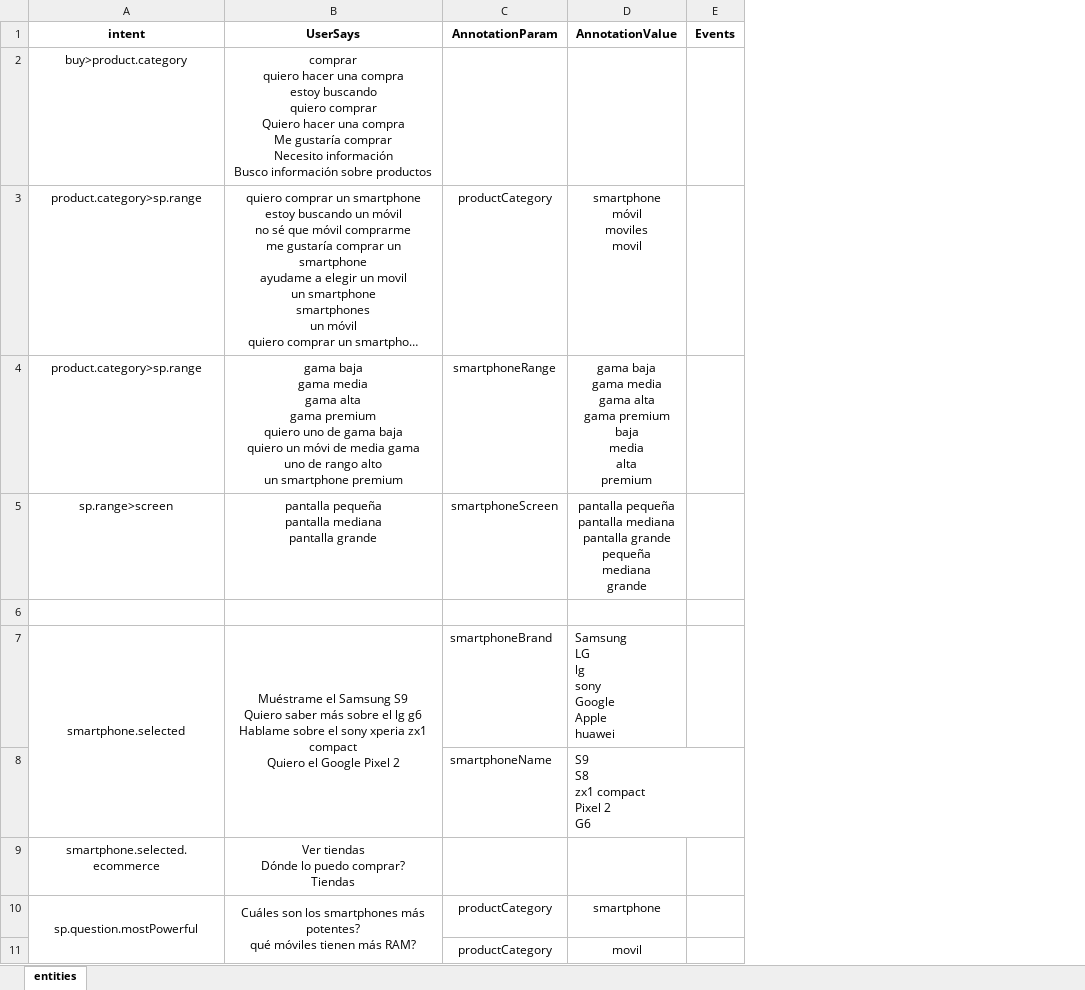
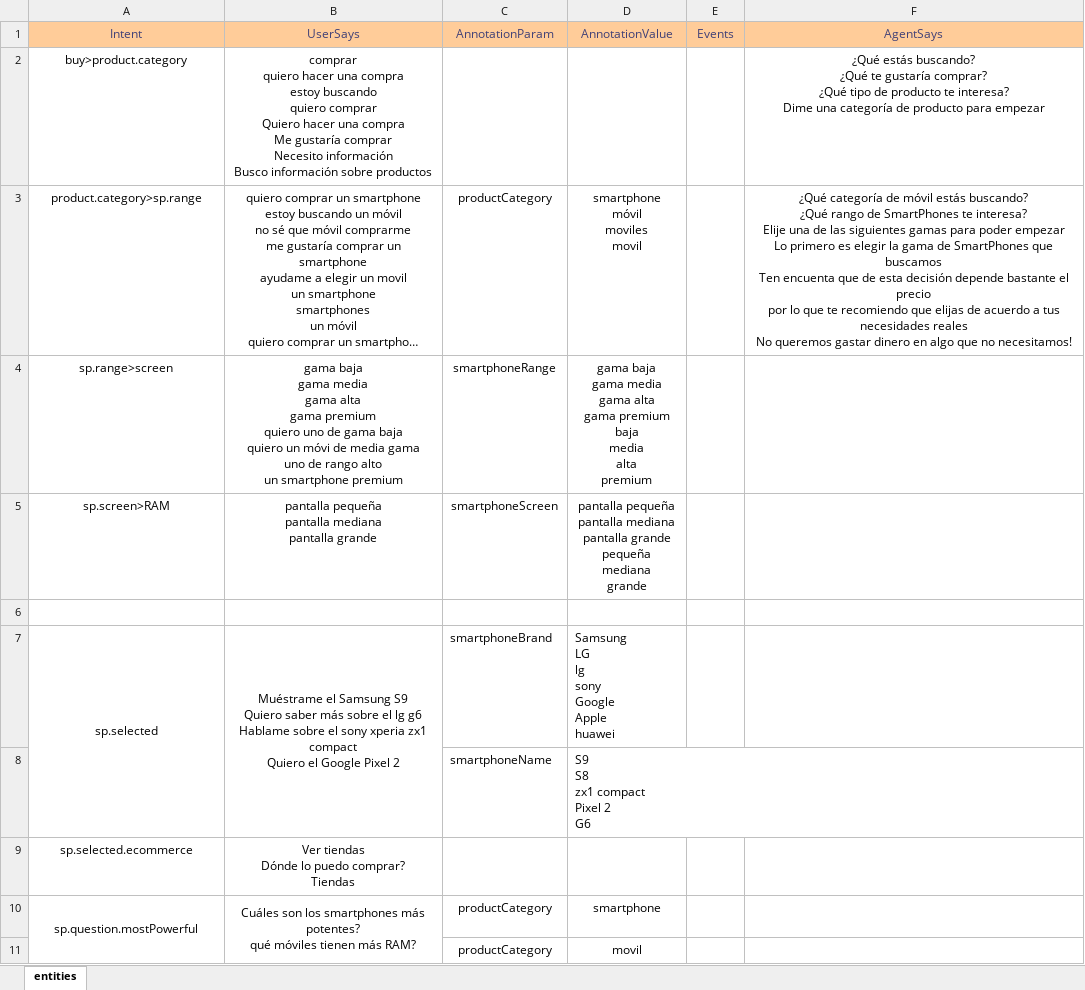
Before and after one commit to junqueror/DialogFlowBackend, an Excel workbook: Agent/user_says.xlsx, sheet entities, drawn as a sheet; only a part is shown; long unchanged cells end in …; values as stored, in another font and other column widths than the file's, no borders; ↵ is a line break in a cell; the diff covers the shown part only; the diff names each change by its address in the sheet, - before the commit and + after, or states it on an @@ line.

Commit message:
Adding AgentSays from Excel functionality. Adding new intent for SmartPhone differences

```diff
--- a/Agent/user_says.xlsx (sheet entities)
+++ b/Agent/user_says.xlsx (sheet entities)
+column F (AgentSays), rows 2-3: ¿Qué estás buscando? ↵ ¿Qué te gustaría comprar? ↵ ¿Qué tipo de producto te interesa? ↵ Dime una categoría de producto para empezar | ¿Qué categoría de móvil estás buscando? ↵ ¿Qué rango de SmartPhones te interesa? ↵ Elije una de las siguientes gamas para poder empezar ↵ Lo primero es elegir la gama de SmartPhones que buscamos ↵ Ten encuenta que de esta decisión depende bastante el precio ↵ por lo que te recomiendo que elijas de acuerdo a tus necesidades reales ↵ No queremos gastar dinero en algo que no necesitamos!
-A1: intent
+A1: Intent
@@ A1:E1 fill: none → #FFCC99, bold: on → off, text colour: black → #3F3F76 @@
-A4 (Intent): product.category>sp.range
+A4 (Intent): sp.range>screen
-A5 (Intent): sp.range>screen
+A5 (Intent): sp.screen>RAM
-A7 (Intent): smartphone.selected
+A7 (Intent): sp.selected
-A9 (Intent): smartphone.selected.ecommerce
+A9 (Intent): sp.selected.ecommerce
```
Also changed, not shown: 5 added rows, 2 edited cells and merged cells elsewhere in this sheet, Agent/entities.xlsx, 31 other files.
